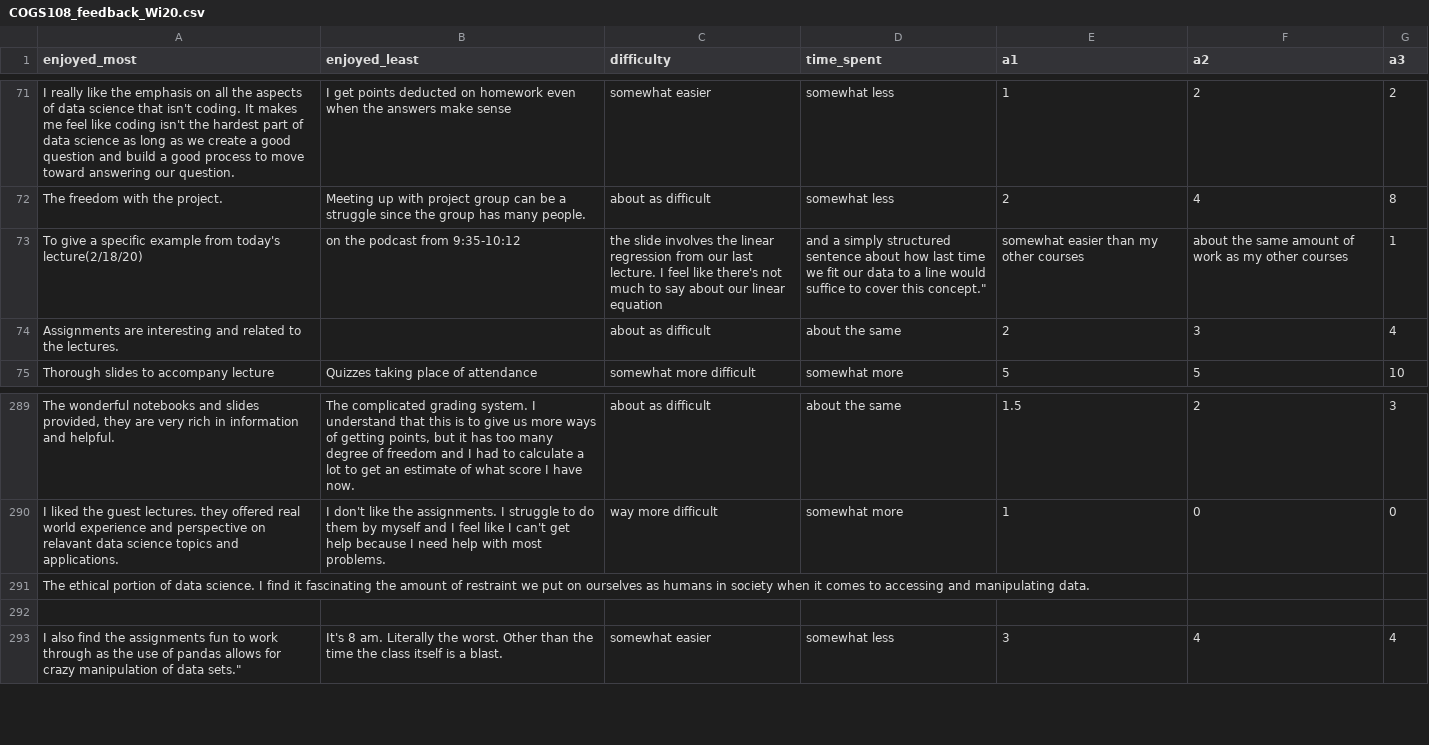
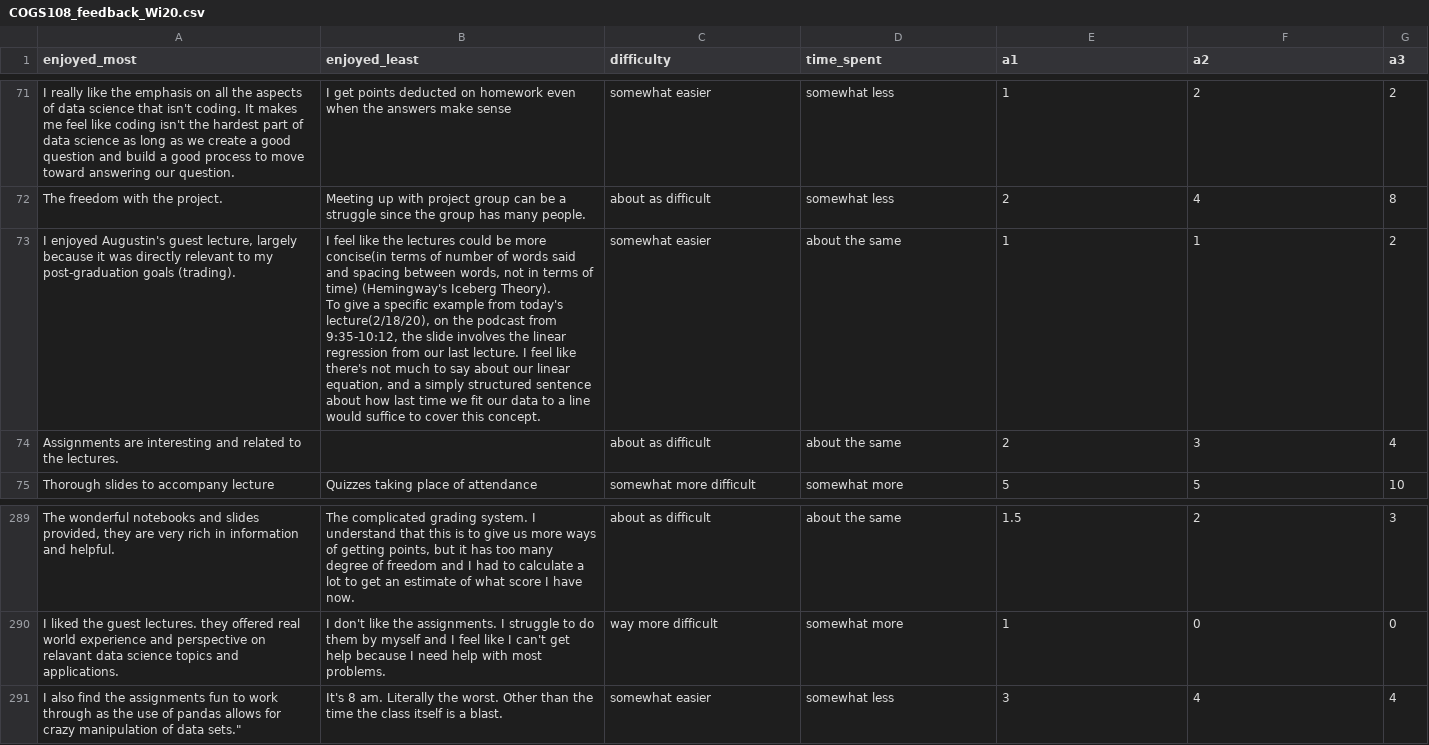
Before and after one commit to ShanEllis/datasets, a CSV file: COGS108_feedback_Wi20.csv, drawn as a sheet; only a part is shown, gaps mark what is left out; removed rows and columns are numbered as before the commit, all else as after; ↵ is a line break in a cell; the diff names each change by its address in the sheet, - before the commit and + after, or states it on an @@ line.

Commit message:
update

```diff
--- a/COGS108_feedback_Wi20.csv
+++ b/COGS108_feedback_Wi20.csv
-row 73: To give a specific example from today's lecture(2/18/20) | on the podcast from 9:35-10:12 | the slide involves the linear regression from our last lecture. I feel like there's not much to say about our linear equation | and a simply structured sentence about how last time we fit our data to a line would suffice to cover this concept." | somewhat easier than my other courses | about the same amount of work as my other courses | 1
+row 73: I enjoyed Augustin's guest lecture, largely because it was directly relevant to my post-graduation goals (trading). | I feel like the lectures could be more concise(in terms of number of words said and spacing between words, not in terms of time) (Hemingway's Iceberg Theory). ↵ To give a specific example from today's lecture(2/18/20), on the podcast from 9:35-10:12, the slide involves the linear regression from our last lecture. I feel like there's not much to say about our linear equation, and a simply structured sentence about how last time we fit our data to a line would suffice to cover this concept. | somewhat easier | about the same | 1 | 1 | 2
-row 291: The ethical portion of data science. I find it fascinating the amount of restraint we put on ourselves as humans in society when it comes to accessing and manipulating data.
-row 292: (empty)
```
